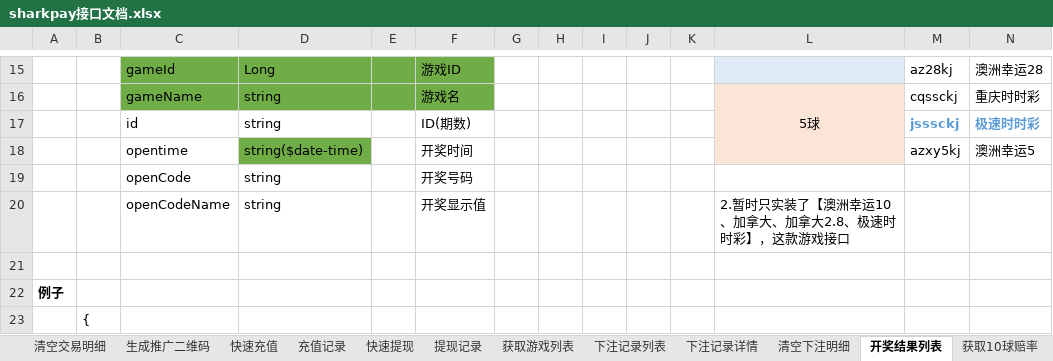
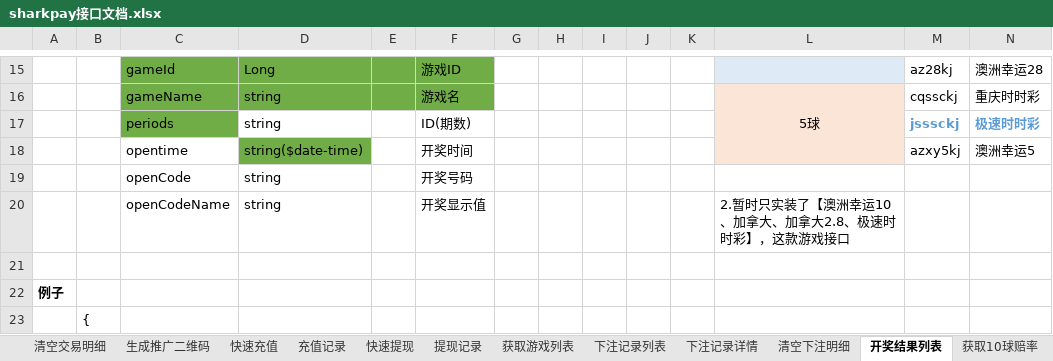
Before and after one commit to jianguo5187/sharkpay, an Excel workbook: sharkpay接口文档.xlsx, sheet 开奖结果列表, drawn as a sheet; only a part is shown, gaps mark what is left out; values as stored, in another font and other column widths than the file's, no borders; the diff names each change by its address in the sheet, - before the commit and + after, or states it on an @@ line.

```diff
--- a/sharkpay接口文档.xlsx (sheet 开奖结果列表)
+++ b/sharkpay接口文档.xlsx (sheet 开奖结果列表)
-C17: id
+C17: periods
-C17 fill: none
+C17 fill: #70AD47
```
Also changed, not shown: sheet 获取10球赔率, sheet 获取10球投注记录, sheet 获取10球投注记录汇总, sheet 获取10球开奖期数以及开奖截止时间, sheet 获取10球开奖结果和账户余额, sheet 目录, 23 other files.
